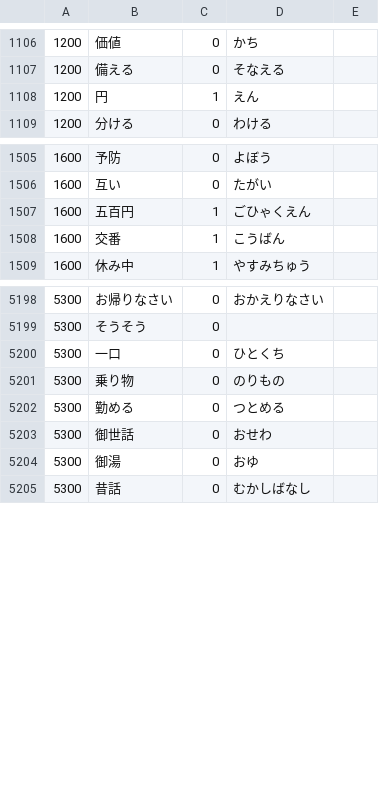
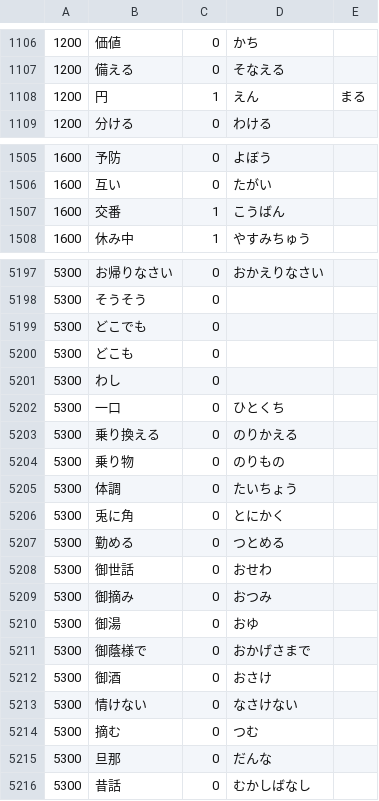
Before and after one commit to nevdelap/nevsjapanesevocab, a CSV file: vocab.csv, drawn as a sheet; only a part is shown, gaps mark what is left out; the diff covers the shown part only.

Commit message:
vocab

```diff
--- a/vocab.csv
+++ b/vocab.csv
@@ -1107,3 +1107,3 @@
 1200,備える,0,そなえる
-1200,円,1,えん
+1200,円,1,えん,まる
 1200,分ける,0,わける
@@ -1506,3 +1506,2 @@
 1600,互い,0,たがい
-1600,五百円,1,ごひゃくえん
 1600,交番,1,こうばん
@@ -5199,7 +5198,19 @@
 5300,そうそう,0,
+5300,どこでも,0,
+5300,どこも,0,
+5300,わし,0,
 5300,一口,0,ひとくち
+5300,乗り換える,0,のりかえる
 5300,乗り物,0,のりもの
+5300,体調,0,たいちょう
+5300,兎に角,0,とにかく
 5300,勤める,0,つとめる
 5300,御世話,0,おせわ
+5300,御摘み,0,おつみ
 5300,御湯,0,おゆ
+5300,御蔭様で,0,おかげさまで
+5300,御酒,0,おさけ
+5300,情けない,0,なさけない
+5300,摘む,0,つむ
+5300,旦那,0,だんな
 5300,昔話,0,むかしばなし
```
Also changed, not shown: 6 added rows and 1 edited cell elsewhere in this file.
